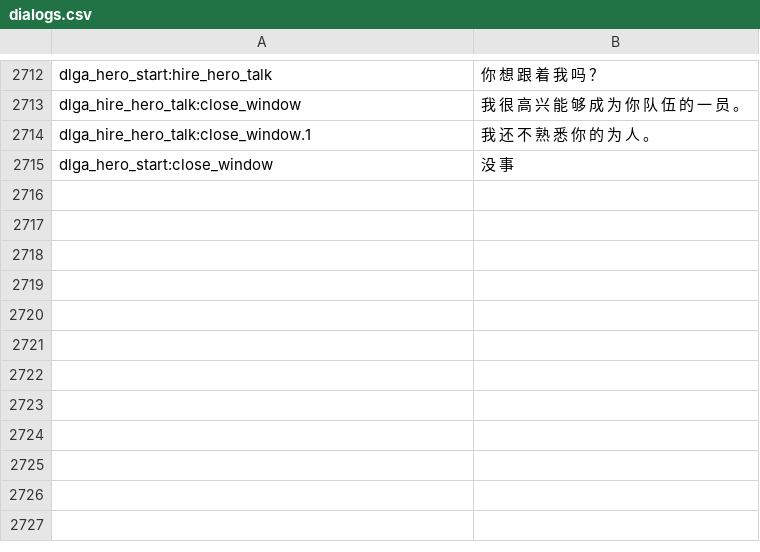
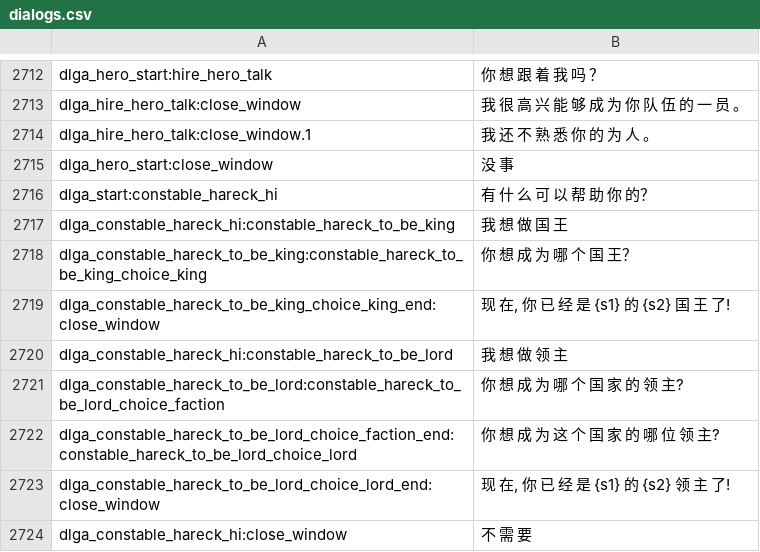
Before and after one commit to yunwei1237/prosperous-empire, a CSV file: build/languages/cns/dialogs.csv, drawn as a sheet; only a part is shown, gaps mark what is left out; the diff names each change by its address in the sheet, - before the commit and + after, or states it on an @@ line.

```diff
--- a/build/languages/cns/dialogs.csv
+++ b/build/languages/cns/dialogs.csv
+row 2716: dlga_start:constable_hareck_hi | 有 什 么 可 以 帮 助 你 的？
+row 2717: dlga_constable_hareck_hi:constable_hareck_to_be_king | 我 想 做 国 王
+row 2718: dlga_constable_hareck_to_be_king:constable_hareck_to_be_king_choice_king | 你 想 成 为 哪 个 国 王？
+row 2719: dlga_constable_hareck_to_be_king_choice_king_end:close_window | 现 在, 你 已 经 是 {s1} 的 {s2} 国 王 了!
+row 2720: dlga_constable_hareck_hi:constable_hareck_to_be_lord | 我 想 做 领 主
+row 2721: dlga_constable_hareck_to_be_lord:constable_hareck_to_be_lord_choice_faction | 你 想 成 为 哪 个 国 家 的 领 主?
+row 2722: dlga_constable_hareck_to_be_lord_choice_faction_end:constable_hareck_to_be_lord_choice_lord | 你 想 成 为 这 个 国 家 的 哪 位 领 主?
+row 2723: dlga_constable_hareck_to_be_lord_choice_lord_end:close_window | 现 在, 你 已 经 是 {s1} 的 {s2} 领 主 了!
+row 2724: dlga_constable_hareck_hi:close_window | 不 需 要
```
Also changed, not shown: build/languages/cns/game_menus.csv, build/languages/cns/game_strings.csv, 21 other files.
